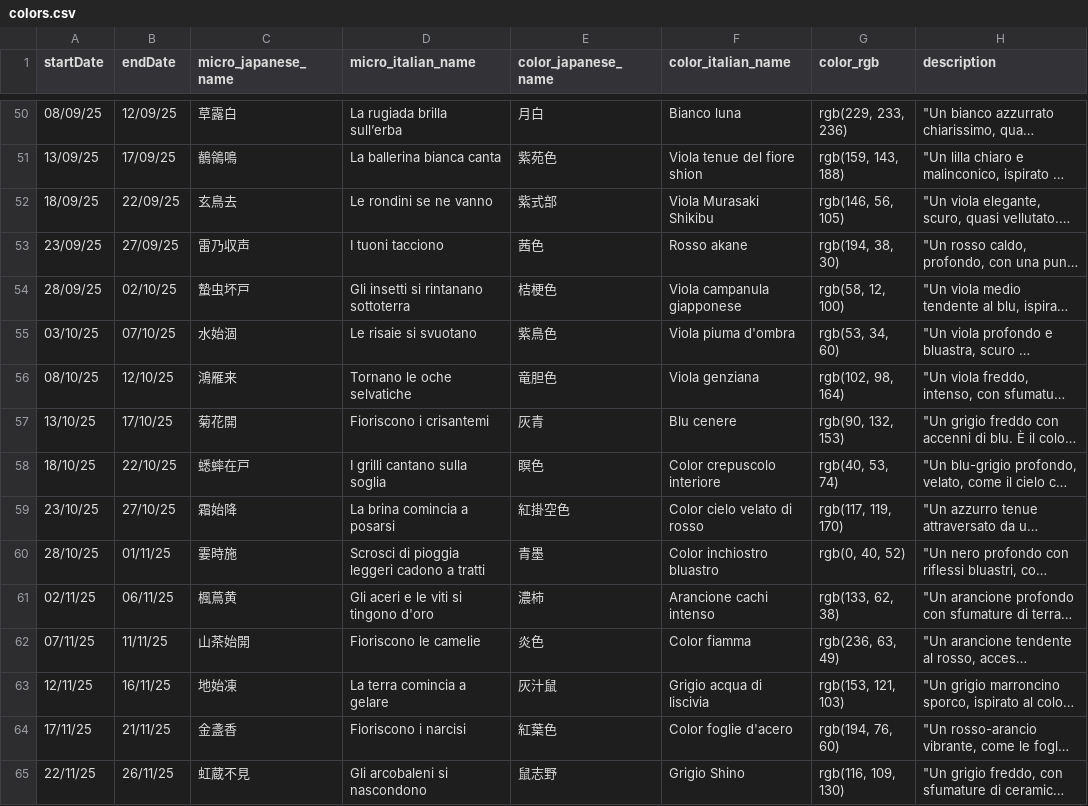
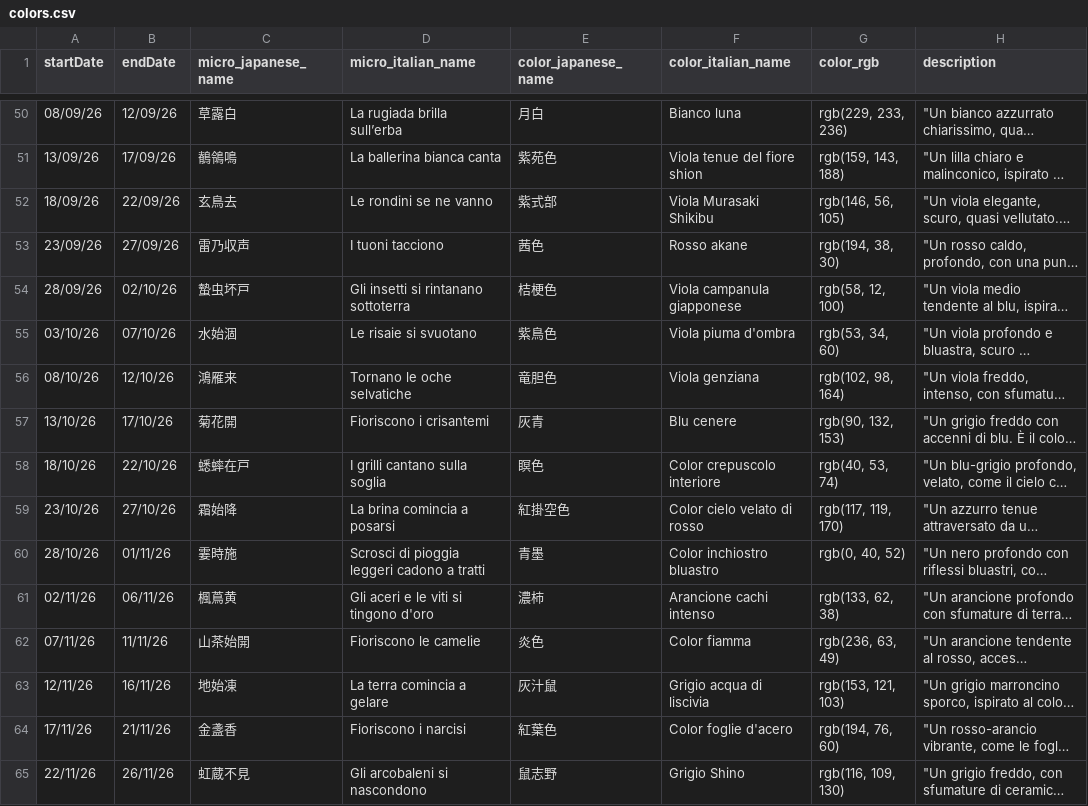
Before and after one commit to silvia8gasparini/Shiori-to-iro-no-ibuki_Backend_Capstone_Project, a CSV file: src/main/resources/colors.csv, drawn as a sheet; only a part is shown, gaps mark what is left out; long unchanged cells end in …; the diff covers the shown part only; the diff names each change by its address in the sheet, - before the commit and + after, or states it on an @@ line.

```diff
--- a/src/main/resources/colors.csv
+++ b/src/main/resources/colors.csv
-A50 (startDate): 08/09/25
+A50 (startDate): 08/09/26
-B50 (endDate): 12/09/25
+B50 (endDate): 12/09/26
-A51 (startDate): 13/09/25
+A51 (startDate): 13/09/26
-B51 (endDate): 17/09/25
+B51 (endDate): 17/09/26
-A52 (startDate): 18/09/25
+A52 (startDate): 18/09/26
-B52 (endDate): 22/09/25
+B52 (endDate): 22/09/26
-A53 (startDate): 23/09/25
+A53 (startDate): 23/09/26
-B53 (endDate): 27/09/25
+B53 (endDate): 27/09/26
-A54 (startDate): 28/09/25
+A54 (startDate): 28/09/26
-B54 (endDate): 02/10/25
+B54 (endDate): 02/10/26
-A55 (startDate): 03/10/25
+A55 (startDate): 03/10/26
-B55 (endDate): 07/10/25
+B55 (endDate): 07/10/26
-A56 (startDate): 08/10/25
+A56 (startDate): 08/10/26
-B56 (endDate): 12/10/25
+B56 (endDate): 12/10/26
-A57 (startDate): 13/10/25
+A57 (startDate): 13/10/26
-B57 (endDate): 17/10/25
+B57 (endDate): 17/10/26
-A58 (startDate): 18/10/25
+A58 (startDate): 18/10/26
-B58 (endDate): 22/10/25
+B58 (endDate): 22/10/26
-A59 (startDate): 23/10/25
+A59 (startDate): 23/10/26
-B59 (endDate): 27/10/25
+B59 (endDate): 27/10/26
-A60 (startDate): 28/10/25
+A60 (startDate): 28/10/26
-B60 (endDate): 01/11/25
+B60 (endDate): 01/11/26
-A61 (startDate): 02/11/25
+A61 (startDate): 02/11/26
-B61 (endDate): 06/11/25
+B61 (endDate): 06/11/26
-A62 (startDate): 07/11/25
+A62 (startDate): 07/11/26
-B62 (endDate): 11/11/25
+B62 (endDate): 11/11/26
-A63 (startDate): 12/11/25
+A63 (startDate): 12/11/26
-B63 (endDate): 16/11/25
+B63 (endDate): 16/11/26
-A64 (startDate): 17/11/25
+A64 (startDate): 17/11/26
-B64 (endDate): 21/11/25
+B64 (endDate): 21/11/26
-A65 (startDate): 22/11/25
+A65 (startDate): 22/11/26
-B65 (endDate): 26/11/25
+B65 (endDate): 26/11/26
```
Also changed, not shown: 112 edited cells elsewhere in this file, 4 other files.
